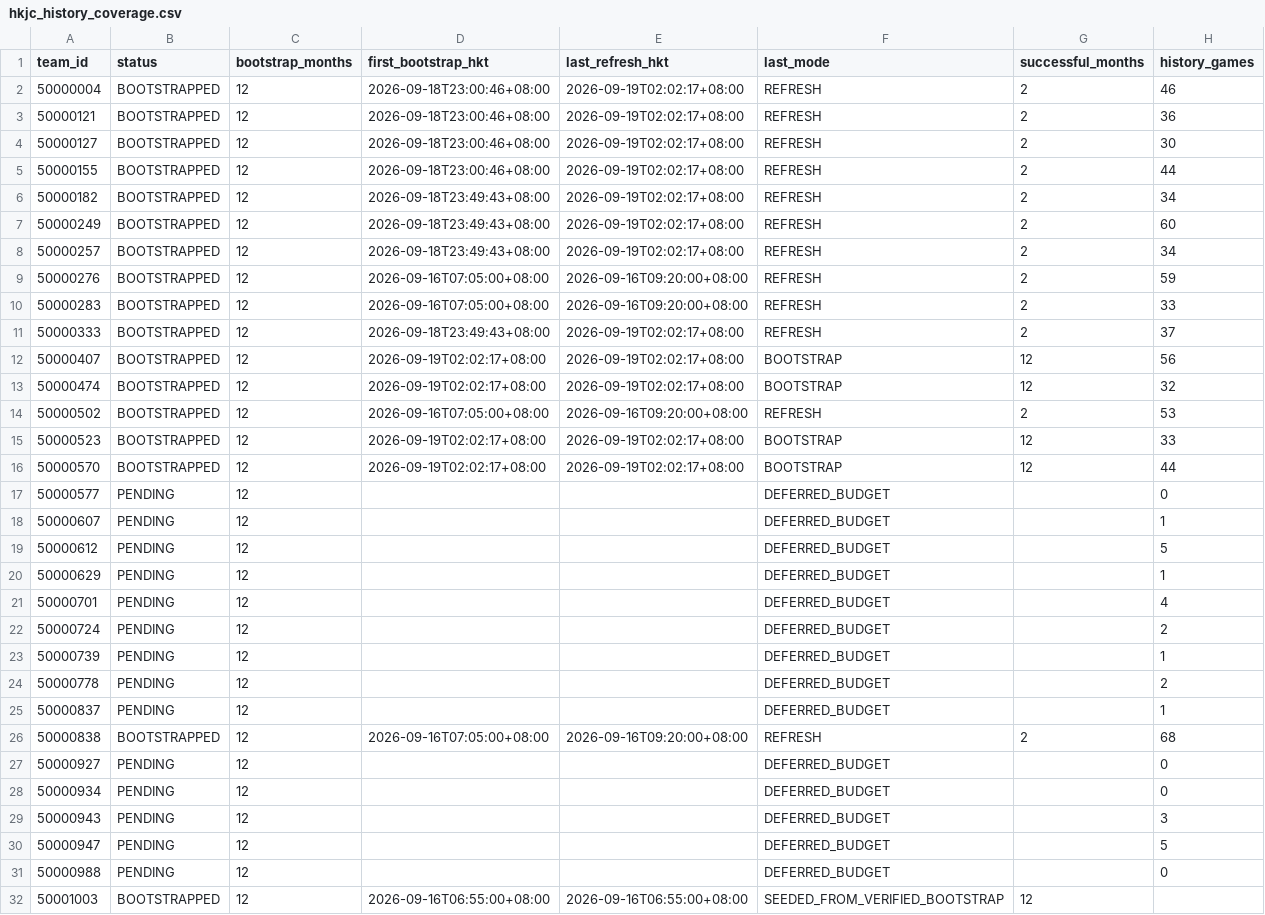
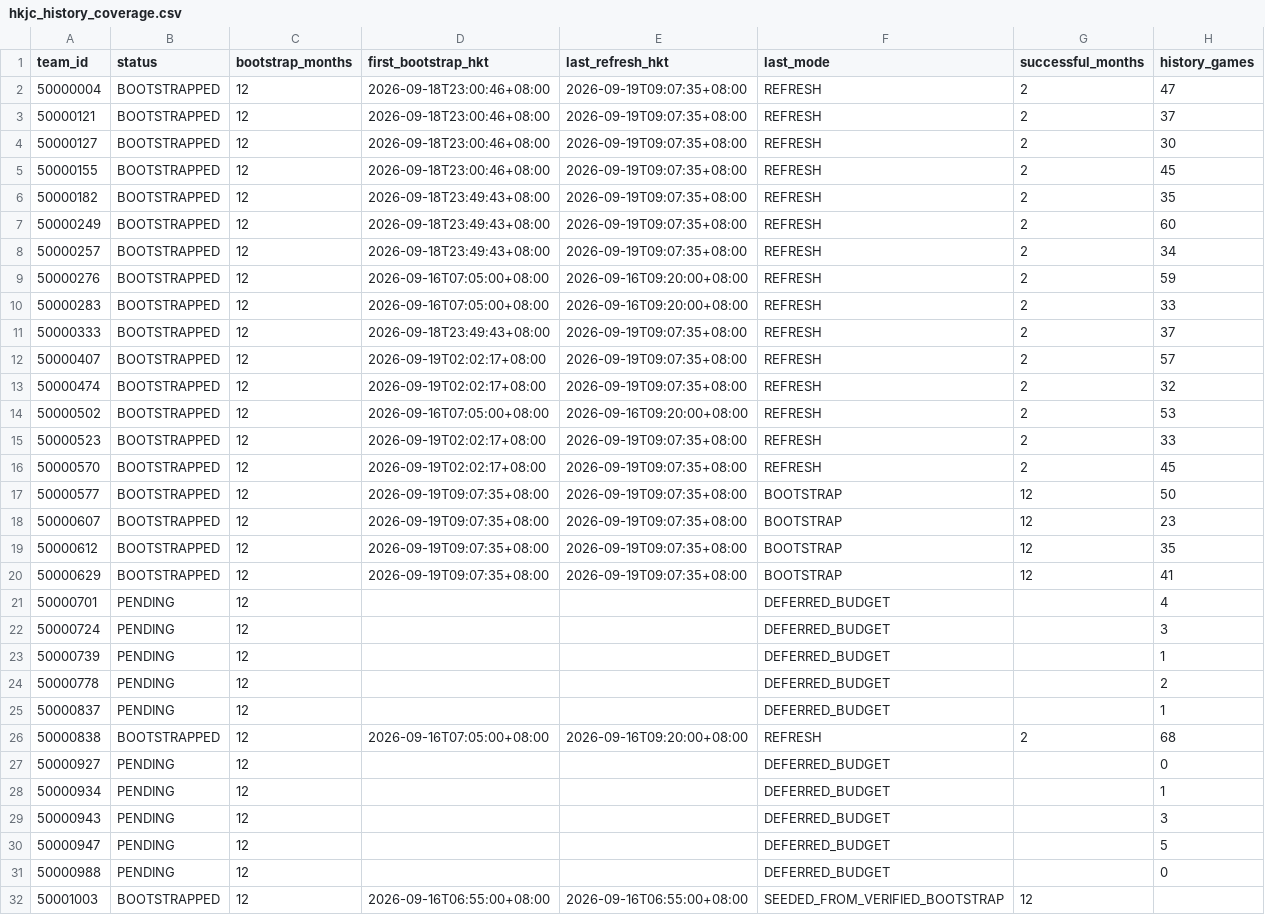
Before and after one commit to sargesticky-code/football-fast-tracker, a CSV file: data/hkjc_history_coverage.csv, drawn as a sheet; only a part is shown; the diff covers the shown part only.

```diff
--- a/data/hkjc_history_coverage.csv
+++ b/data/hkjc_history_coverage.csv
@@ -1,23 +1,23 @@
 team_id,status,bootstrap_months,first_bootstrap_hkt,last_refresh_hkt,last_mode,successful_months,history_games
-50000004,BOOTSTRAPPED,12,2026-09-18T23:00:46+08:00,2026-09-19T02:02:17+08:00,REFRESH,2,46
-50000121,BOOTSTRAPPED,12,2026-09-18T23:00:46+08:00,2026-09-19T02:02:17+08:00,REFRESH,2,36
-50000127,BOOTSTRAPPED,12,2026-09-18T23:00:46+08:00,2026-09-19T02:02:17+08:00,REFRESH,2,30
-50000155,BOOTSTRAPPED,12,2026-09-18T23:00:46+08:00,2026-09-19T02:02:17+08:00,REFRESH,2,44
-50000182,BOOTSTRAPPED,12,2026-09-18T23:49:43+08:00,2026-09-19T02:02:17+08:00,REFRESH,2,34
-50000249,BOOTSTRAPPED,12,2026-09-18T23:49:43+08:00,2026-09-19T02:02:17+08:00,REFRESH,2,60
-50000257,BOOTSTRAPPED,12,2026-09-18T23:49:43+08:00,2026-09-19T02:02:17+08:00,REFRESH,2,34
+50000004,BOOTSTRAPPED,12,2026-09-18T23:00:46+08:00,2026-09-19T09:07:35+08:00,REFRESH,2,47
+50000121,BOOTSTRAPPED,12,2026-09-18T23:00:46+08:00,2026-09-19T09:07:35+08:00,REFRESH,2,37
+50000127,BOOTSTRAPPED,12,2026-09-18T23:00:46+08:00,2026-09-19T09:07:35+08:00,REFRESH,2,30
+50000155,BOOTSTRAPPED,12,2026-09-18T23:00:46+08:00,2026-09-19T09:07:35+08:00,REFRESH,2,45
+50000182,BOOTSTRAPPED,12,2026-09-18T23:49:43+08:00,2026-09-19T09:07:35+08:00,REFRESH,2,35
+50000249,BOOTSTRAPPED,12,2026-09-18T23:49:43+08:00,2026-09-19T09:07:35+08:00,REFRESH,2,60
+50000257,BOOTSTRAPPED,12,2026-09-18T23:49:43+08:00,2026-09-19T09:07:35+08:00,REFRESH,2,34
 50000276,BOOTSTRAPPED,12,2026-09-16T07:05:00+08:00,2026-09-16T09:20:00+08:00,REFRESH,2,59
 50000283,BOOTSTRAPPED,12,2026-09-16T07:05:00+08:00,2026-09-16T09:20:00+08:00,REFRESH,2,33
-50000333,BOOTSTRAPPED,12,2026-09-18T23:49:43+08:00,2026-09-19T02:02:17+08:00,REFRESH,2,37
-50000407,BOOTSTRAPPED,12,2026-09-19T02:02:17+08:00,2026-09-19T02:02:17+08:00,BOOTSTRAP,12,56
-50000474,BOOTSTRAPPED,12,2026-09-19T02:02:17+08:00,2026-09-19T02:02:17+08:00,BOOTSTRAP,12,32
+50000333,BOOTSTRAPPED,12,2026-09-18T23:49:43+08:00,2026-09-19T09:07:35+08:00,REFRESH,2,37
+50000407,BOOTSTRAPPED,12,2026-09-19T02:02:17+08:00,2026-09-19T09:07:35+08:00,REFRESH,2,57
+50000474,BOOTSTRAPPED,12,2026-09-19T02:02:17+08:00,2026-09-19T09:07:35+08:00,REFRESH,2,32
 50000502,BOOTSTRAPPED,12,2026-09-16T07:05:00+08:00,2026-09-16T09:20:00+08:00,REFRESH,2,53
-50000523,BOOTSTRAPPED,12,2026-09-19T02:02:17+08:00,2026-09-19T02:02:17+08:00,BOOTSTRAP,12,33
-50000570,BOOTSTRAPPED,12,2026-09-19T02:02:17+08:00,2026-09-19T02:02:17+08:00,BOOTSTRAP,12,44
-50000577,PENDING,12,,,DEFERRED_BUDGET,,0
-50000607,PENDING,12,,,DEFERRED_BUDGET,,1
-50000612,PENDING,12,,,DEFERRED_BUDGET,,5
-50000629,PENDING,12,,,DEFERRED_BUDGET,,1
+50000523,BOOTSTRAPPED,12,2026-09-19T02:02:17+08:00,2026-09-19T09:07:35+08:00,REFRESH,2,33
+50000570,BOOTSTRAPPED,12,2026-09-19T02:02:17+08:00,2026-09-19T09:07:35+08:00,REFRESH,2,45
+50000577,BOOTSTRAPPED,12,2026-09-19T09:07:35+08:00,2026-09-19T09:07:35+08:00,BOOTSTRAP,12,50
+50000607,BOOTSTRAPPED,12,2026-09-19T09:07:35+08:00,2026-09-19T09:07:35+08:00,BOOTSTRAP,12,23
+50000612,BOOTSTRAPPED,12,2026-09-19T09:07:35+08:00,2026-09-19T09:07:35+08:00,BOOTSTRAP,12,35
+50000629,BOOTSTRAPPED,12,2026-09-19T09:07:35+08:00,2026-09-19T09:07:35+08:00,BOOTSTRAP,12,41
 50000701,PENDING,12,,,DEFERRED_BUDGET,,4
-50000724,PENDING,12,,,DEFERRED_BUDGET,,2
+50000724,PENDING,12,,,DEFERRED_BUDGET,,3
 50000739,PENDING,12,,,DEFERRED_BUDGET,,1
@@ -27,3 +27,3 @@
 50000927,PENDING,12,,,DEFERRED_BUDGET,,0
-50000934,PENDING,12,,,DEFERRED_BUDGET,,0
+50000934,PENDING,12,,,DEFERRED_BUDGET,,1
 50000943,PENDING,12,,,DEFERRED_BUDGET,,3
```
Also changed, not shown: 25 edited cells elsewhere in this file, data/form_current.csv, data/hkjc_current_teams.csv, 3 other files.
